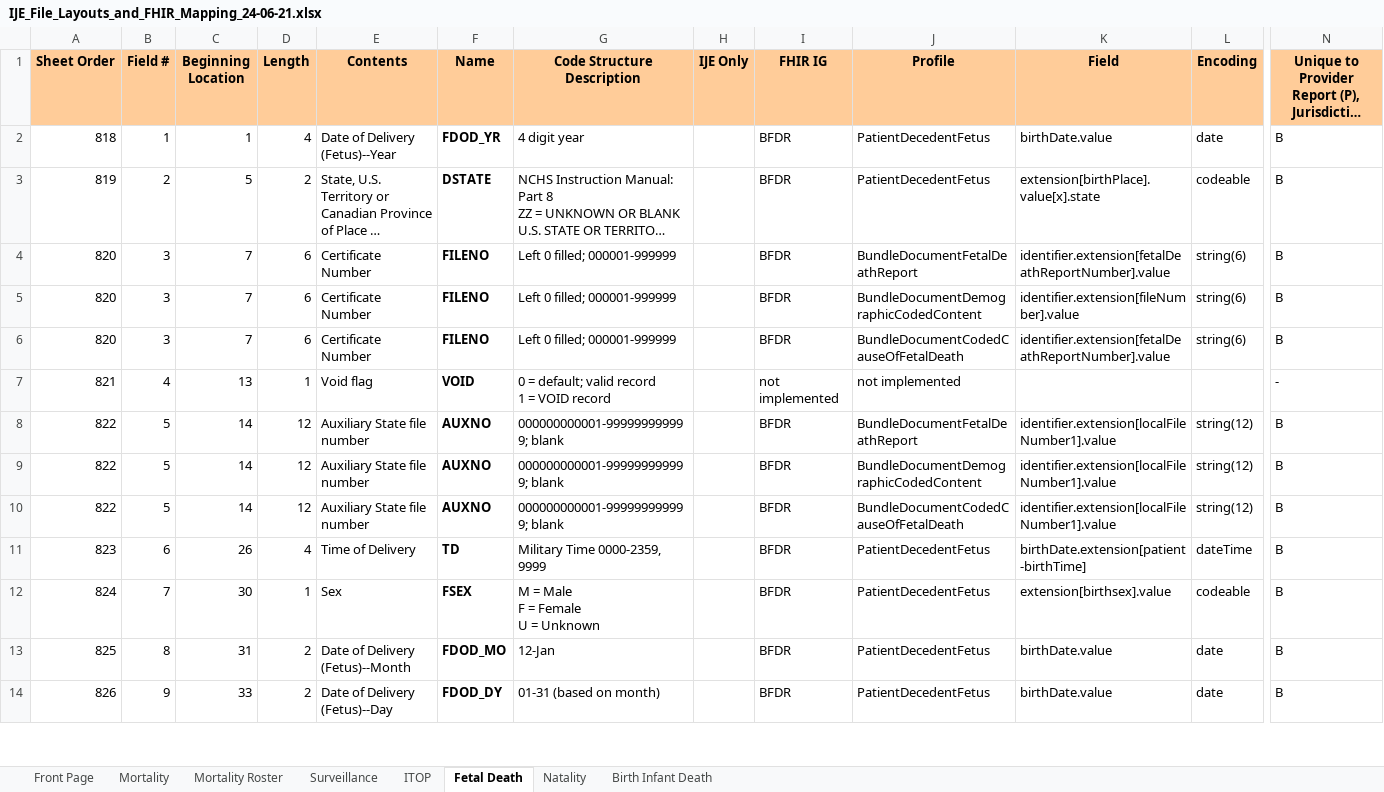
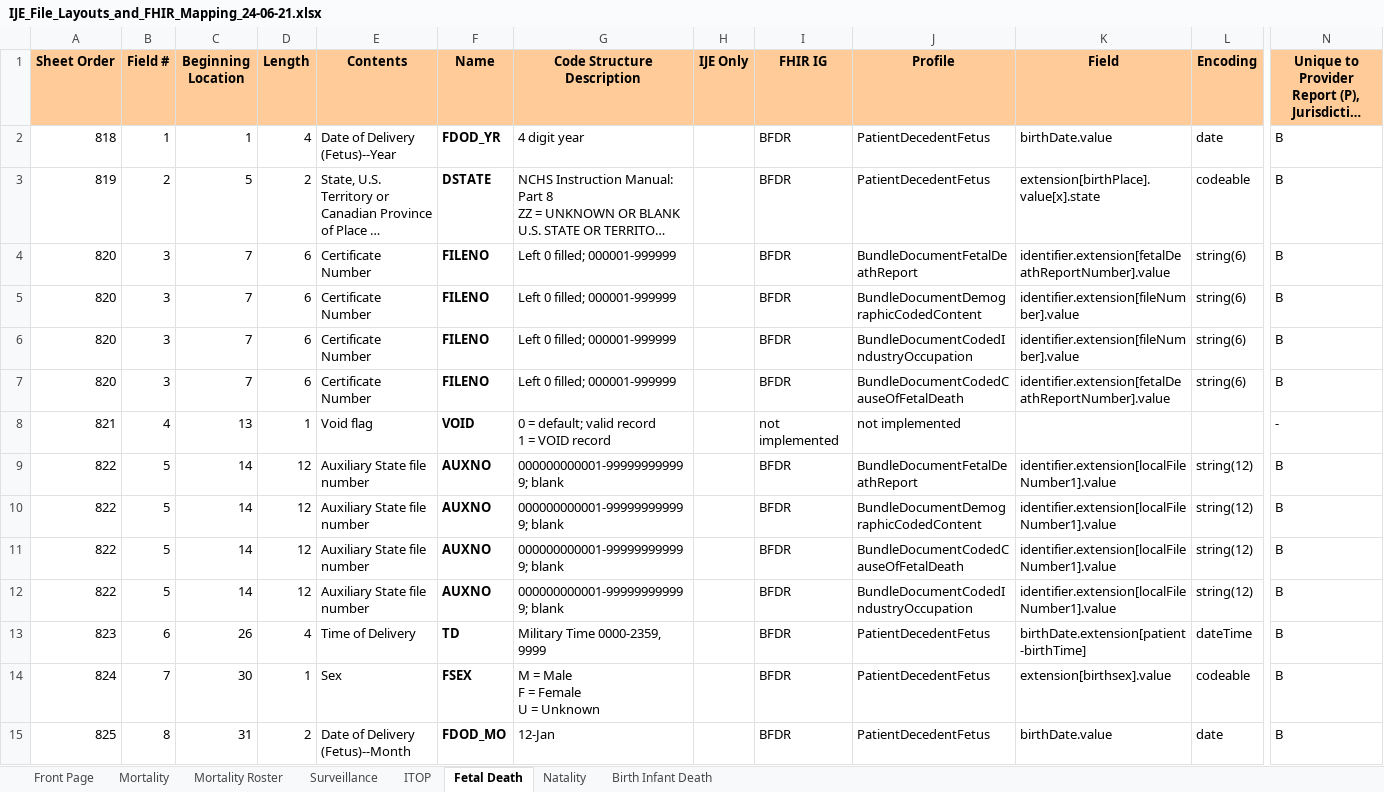
Before and after one commit to HL7/fhir-bfdr, an Excel workbook: input/images/IJE_File_Layouts_and_FHIR_Mapping_24-06-21.xlsx, sheet Fetal Death, drawn as a sheet; only a part is shown, gaps mark what is left out; the shorter side is filled out with more unchanged rows; long unchanged cells end in …; values as stored, in another font and other column widths than the file's, no borders; rows hold the shown columns only; the diff names each change by its address in the sheet, - before the commit and + after, or states it on an @@ line.

Commit message:
coded occupation data dict

```diff
--- a/input/images/IJE_File_Layouts_and_FHIR_Mapping_24-06-21.xlsx (sheet Fetal Death)
+++ b/input/images/IJE_File_Layouts_and_FHIR_Mapping_24-06-21.xlsx (sheet Fetal Death)
+row 6: 820 | 3 | 7 | 6 | Certificate Number | FILENO | Left 0 filled; 000001-999999 |  | BFDR | BundleDocumentCodedIndustryOccupation | identifier.extension[fileNumber].value | string(6) | B
+row 12: 822 | 5 | 14 | 12 | Auxiliary State file number | AUXNO | 000000000001-999999999999; blank |  | BFDR | BundleDocumentCodedIndustryOccupation | identifier.extension[localFileNumber1].value | string(12) | B
```
Also changed, not shown: sheet Natality, sheet Mortality Roster, 14 other files.
